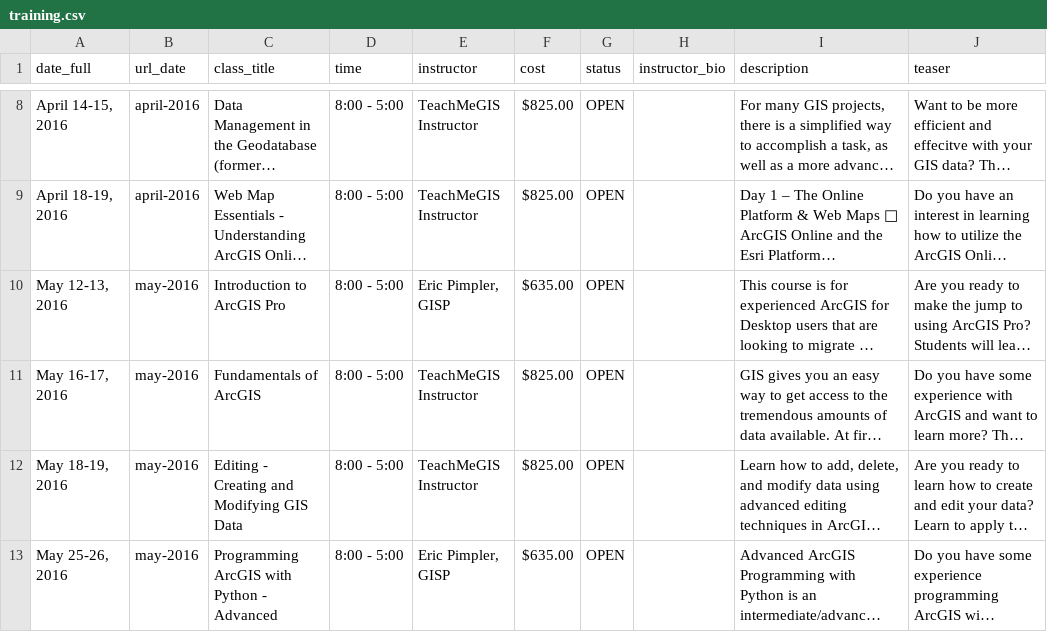
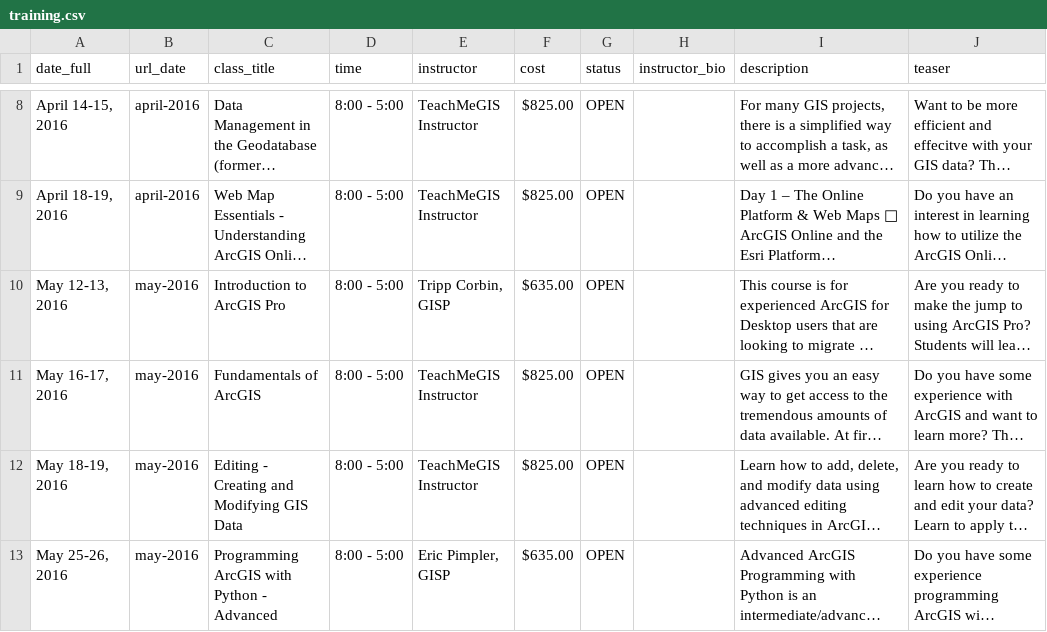
Before and after one commit to DavidHickman/tnris.org, a CSV file: content/training.csv, drawn as a sheet; only a part is shown, gaps mark what is left out; long unchanged cells end in …; the diff names each change by its address in the sheet, - before the commit and + after, or states it on an @@ line.

Commit message:
training update new instructor tripp

```diff
--- a/content/training.csv
+++ b/content/training.csv
-E10 (instructor): Eric Pimpler, GISP
+E10 (instructor): Tripp Corbin, GISP
```
